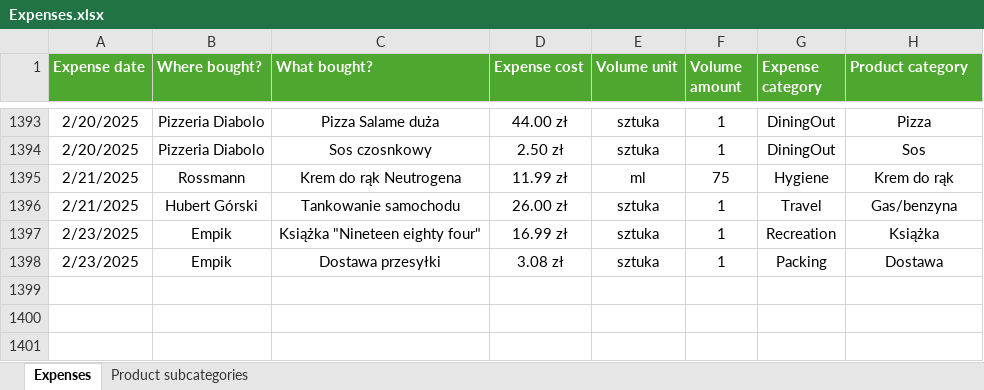
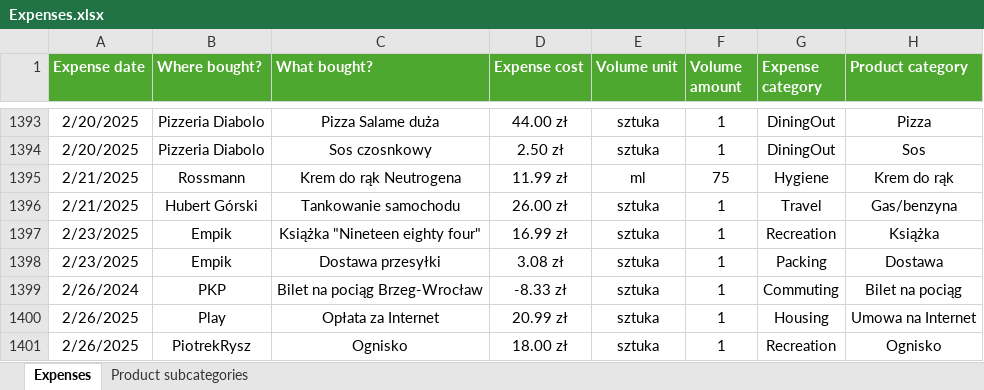
Before and after one commit to Pawel-Tomasz-Nowak/Income-and-expense-analysis, an Excel workbook: Expenses.xlsx, sheet Expenses, drawn as a sheet; only a part is shown, gaps mark what is left out; values as stored, in another font and other column widths than the file's, no borders; table styles not drawn; the diff names each change by its address in the sheet, - before the commit and + after, or states it on an @@ line.

```diff
--- a/Expenses.xlsx (sheet Expenses)
+++ b/Expenses.xlsx (sheet Expenses)
+row 1399: 2/26/2024 | PKP | Bilet na pociąg Brzeg-Wrocław | -8.33 zł | sztuka | 1 | Commuting | Bilet na pociąg
+row 1400: 2/26/2025 | Play | Opłata za Internet | 20.99 zł | sztuka | 1 | Housing | Umowa na Internet
+row 1401: 2/26/2025 | PiotrekRysz | Ognisko | 18.00 zł | sztuka | 1 | Recreation | Ognisko
```
Also changed, not shown: 1 other file.
